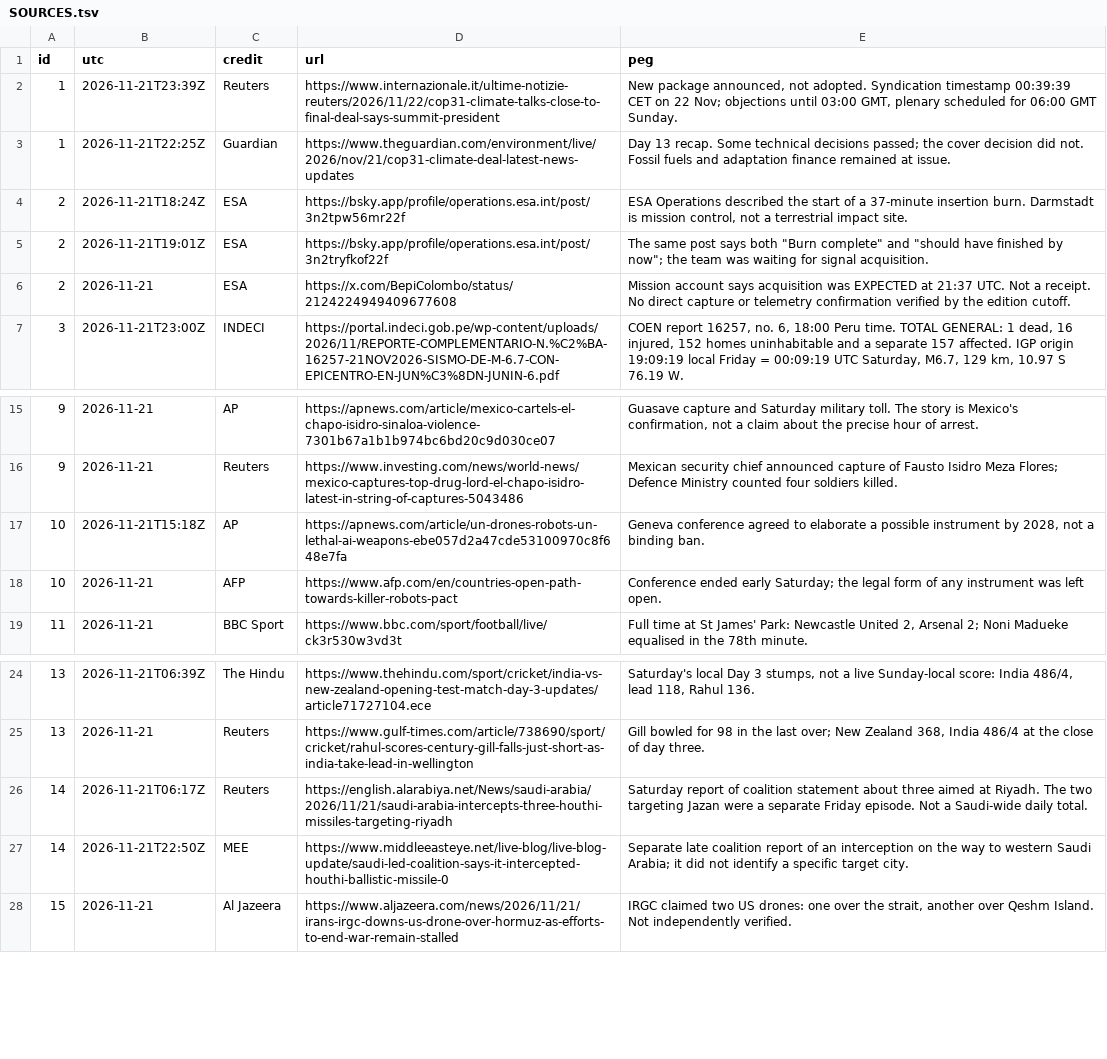
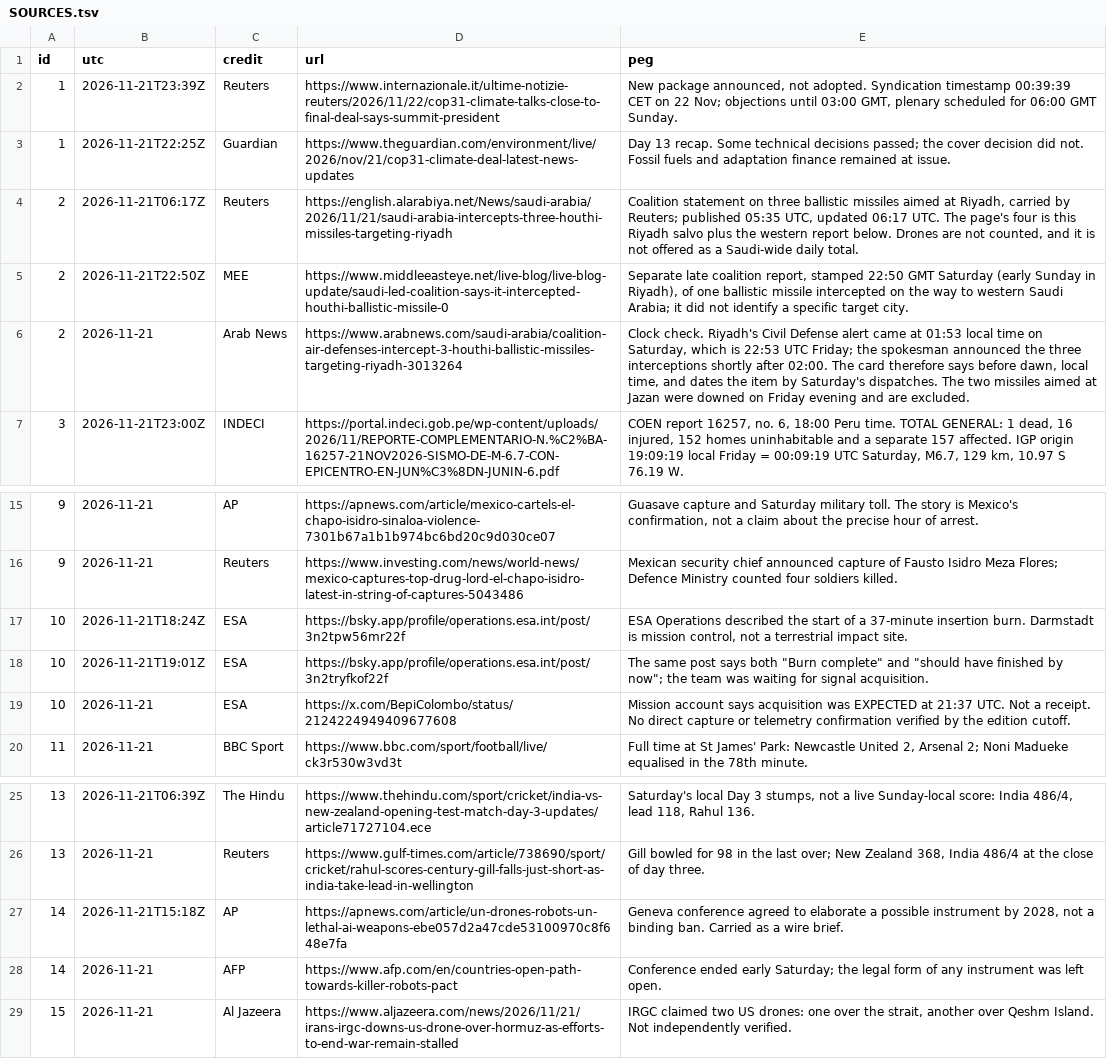
Before and after one commit to mevlanayalcin/world-news-canvas-20261121, a TSV file: SOURCES.tsv, drawn as a sheet; only a part is shown, gaps mark what is left out.

```diff
--- a/SOURCES.tsv
+++ b/SOURCES.tsv
@@ -3,5 +3,5 @@ id	utc	credit	url	peg
 1	2026-11-21T22:25Z	Guardian	https://www.theguardian.com/environment/live/2026/nov/21/cop31-climate-deal-latest-news-updates	Day 13 recap. Some technical decisions passed; the cover decision did not. Fossil fuels and adaptation finance remained at issue.
-2	2026-11-21T18:24Z	ESA	https://bsky.app/profile/operations.esa.int/post/3n2tpw56mr22f	ESA Operations described the start of a 37-minute insertion burn. Darmstadt is mission control, not a terrestrial impact site.
-2	2026-11-21T19:01Z	ESA	https://bsky.app/profile/operations.esa.int/post/3n2tryfkof22f	The same post says both "Burn complete" and "should have finished by now"; the team was waiting for signal acquisition.
-2	2026-11-21	ESA	https://x.com/BepiColombo/status/2124224949409677608	Mission account says acquisition was EXPECTED at 21:37 UTC. Not a receipt. No direct capture or telemetry confirmation verified by the edition cutoff.
+2	2026-11-21T06:17Z	Reuters	https://english.alarabiya.net/News/saudi-arabia/2026/11/21/saudi-arabia-intercepts-three-houthi-missiles-targeting-riyadh	Coalition statement on three ballistic missiles aimed at Riyadh, carried by Reuters; published 05:35 UTC, updated 06:17 UTC. The page's four is this Riyadh salvo plus the western report below. Drones are not counted, and it is not offered as a Saudi-wide daily total.
+2	2026-11-21T22:50Z	MEE	https://www.middleeasteye.net/live-blog/live-blog-update/saudi-led-coalition-says-it-intercepted-houthi-ballistic-missile-0	Separate late coalition report, stamped 22:50 GMT Saturday (early Sunday in Riyadh), of one ballistic missile intercepted on the way to western Saudi Arabia; it did not identify a specific target city.
+2	2026-11-21	Arab News	https://www.arabnews.com/saudi-arabia/coalition-air-defenses-intercept-3-houthi-ballistic-missiles-targeting-riyadh-3013264	Clock check. Riyadh's Civil Defense alert came at 01:53 local time on Saturday, which is 22:53 UTC Friday; the spokesman announced the three interceptions shortly after 02:00. The card therefore says before dawn, local time, and dates the item by Saturday's dispatches. The two missiles aimed at Jazan were downed on Friday evening and are excluded.
 3	2026-11-21T23:00Z	INDECI	https://portal.indeci.gob.pe/wp-content/uploads/2026/11/REPORTE-COMPLEMENTARIO-N.%C2%BA-16257-21NOV2026-SISMO-DE-M-6.7-CON-EPICENTRO-EN-JUN%C3%8DN-JUNIN-6.pdf	COEN report 16257, no. 6, 18:00 Peru time. TOTAL GENERAL: 1 dead, 16 injured, 152 homes uninhabitable and a separate 157 affected. IGP origin 19:09:19 local Friday = 00:09:19 UTC Saturday, M6.7, 129 km, 10.97 S 76.19 W.
@@ -16,4 +16,5 @@ id	utc	credit	url	peg
 9	2026-11-21	Reuters	https://www.investing.com/news/world-news/mexico-captures-top-drug-lord-el-chapo-isidro-latest-in-string-of-captures-5043486	Mexican security chief announced capture of Fausto Isidro Meza Flores; Defence Ministry counted four soldiers killed.
-10	2026-11-21T15:18Z	AP	https://apnews.com/article/un-drones-robots-un-lethal-ai-weapons-ebe057d2a47cde53100970c8f648e7fa	Geneva conference agreed to elaborate a possible instrument by 2028, not a binding ban.
-10	2026-11-21	AFP	https://www.afp.com/en/countries-open-path-towards-killer-robots-pact	Conference ended early Saturday; the legal form of any instrument was left open.
+10	2026-11-21T18:24Z	ESA	https://bsky.app/profile/operations.esa.int/post/3n2tpw56mr22f	ESA Operations described the start of a 37-minute insertion burn. Darmstadt is mission control, not a terrestrial impact site.
+10	2026-11-21T19:01Z	ESA	https://bsky.app/profile/operations.esa.int/post/3n2tryfkof22f	The same post says both "Burn complete" and "should have finished by now"; the team was waiting for signal acquisition.
+10	2026-11-21	ESA	https://x.com/BepiColombo/status/2124224949409677608	Mission account says acquisition was EXPECTED at 21:37 UTC. Not a receipt. No direct capture or telemetry confirmation verified by the edition cutoff.
 11	2026-11-21	BBC Sport	https://www.bbc.com/sport/football/live/ck3r530w3vd3t	Full time at St James' Park: Newcastle United 2, Arsenal 2; Noni Madueke equalised in the 78th minute.
@@ -25,4 +26,4 @@ id	utc	credit	url	peg
 13	2026-11-21	Reuters	https://www.gulf-times.com/article/738690/sport/cricket/rahul-scores-century-gill-falls-just-short-as-india-take-lead-in-wellington	Gill bowled for 98 in the last over; New Zealand 368, India 486/4 at the close of day three.
-14	2026-11-21T06:17Z	Reuters	https://english.alarabiya.net/News/saudi-arabia/2026/11/21/saudi-arabia-intercepts-three-houthi-missiles-targeting-riyadh	Saturday report of coalition statement about three aimed at Riyadh. The two targeting Jazan were a separate Friday episode. Not a Saudi-wide daily total.
-14	2026-11-21T22:50Z	MEE	https://www.middleeasteye.net/live-blog/live-blog-update/saudi-led-coalition-says-it-intercepted-houthi-ballistic-missile-0	Separate late coalition report of an interception on the way to western Saudi Arabia; it did not identify a specific target city.
+14	2026-11-21T15:18Z	AP	https://apnews.com/article/un-drones-robots-un-lethal-ai-weapons-ebe057d2a47cde53100970c8f648e7fa	Geneva conference agreed to elaborate a possible instrument by 2028, not a binding ban. Carried as a wire brief.
+14	2026-11-21	AFP	https://www.afp.com/en/countries-open-path-towards-killer-robots-pact	Conference ended early Saturday; the legal form of any instrument was left open.
 15	2026-11-21	Al Jazeera	https://www.aljazeera.com/news/2026/11/21/irans-irgc-downs-us-drone-over-hormuz-as-efforts-to-end-war-remain-stalled	IRGC claimed two US drones: one over the strait, another over Qeshm Island. Not independently verified.
```
Also changed, not shown: 5 other files.
